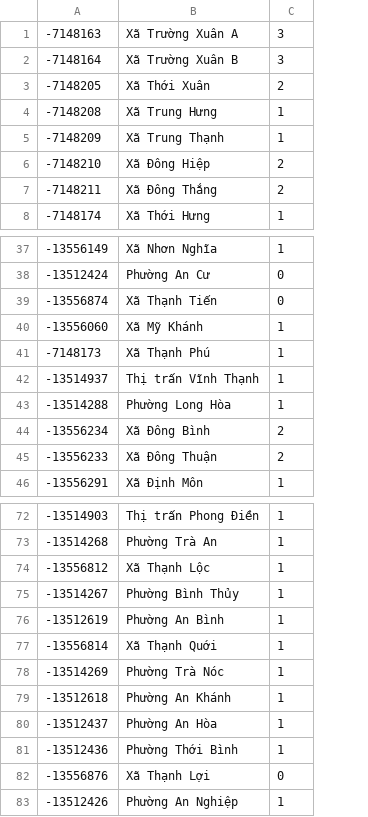
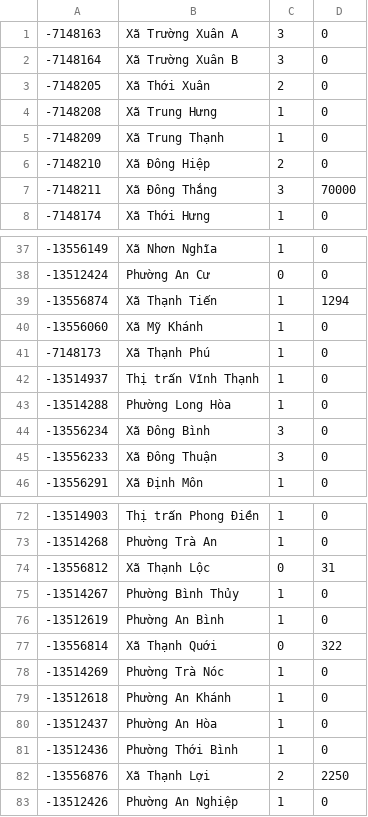
Before and after one commit to KolouchPetr/IMS-modelovani-a-simulace, a CSV file: output/states5.csv, drawn as a sheet; only a part is shown, gaps mark what is left out; the diff covers the shown part only; the diff names each change by its address in the sheet, - before the commit and + after, or states it on an @@ line.

```diff
--- a/output/states5.csv
+++ b/output/states5.csv
+column D, rows 1-8: 0 | 0 | 0 | 0 | 0 | 0 | 70000 | 0; rows 37-46: 0 | 0 | 1294 | 0 | 0 | 0 | 0 | 0 | 0 | 0; rows 72-83: 0 | 0 | 31 | 0 | 0 | 322 | 0 | 0 | 0 | 0 | 2250 | 0
-C7: 2
+C7: 3
-C39: 0
+C39: 1
-C44:C45: 2
+C44:C45: 3
-C74: 1
+C74: 0
-C77: 1
+C77: 0
-C82: 0
+C82: 2
```
Also changed, not shown: 1 edited cell elsewhere in this file, output/states0.csv, output/states1.csv, 12 other files.
